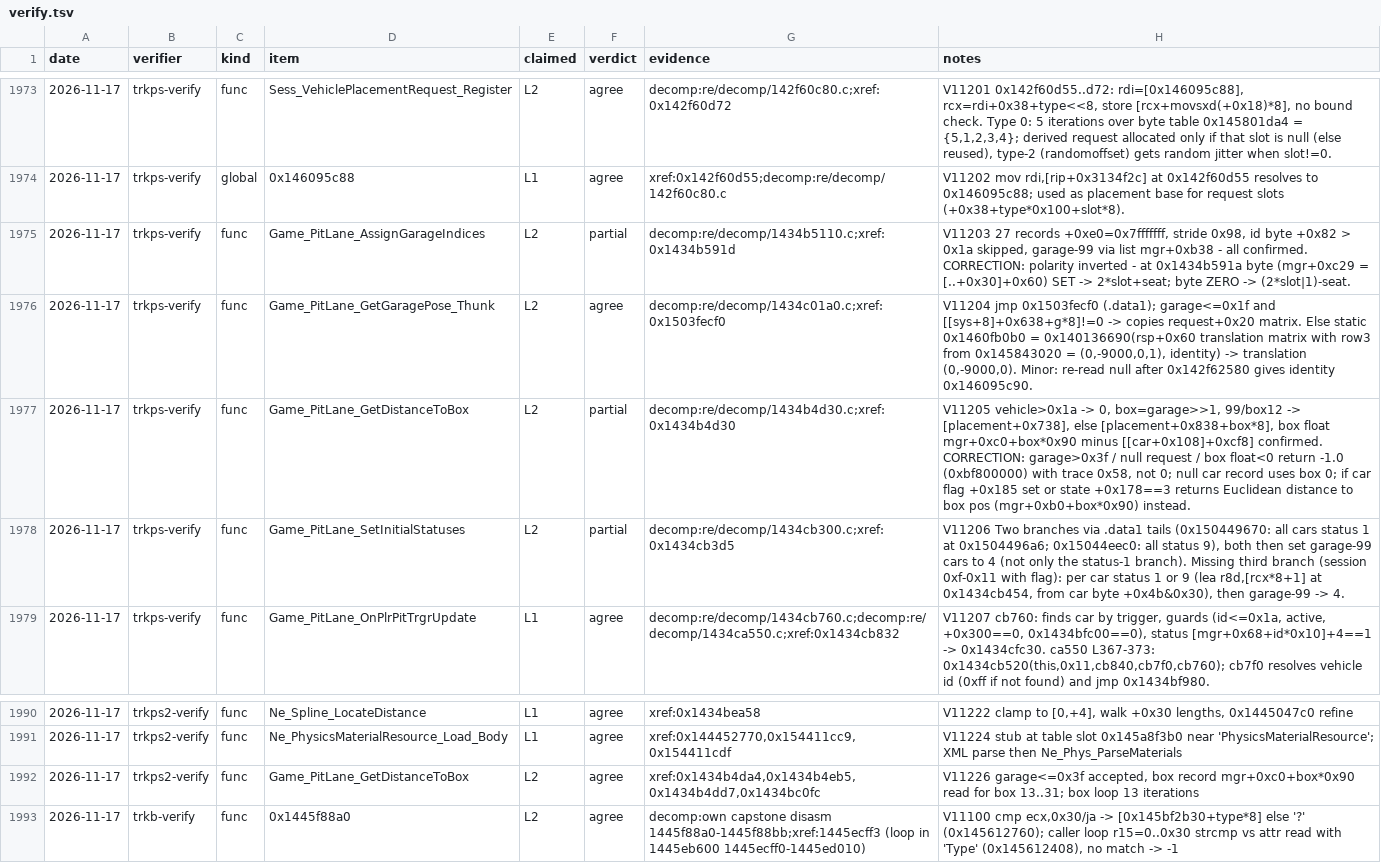
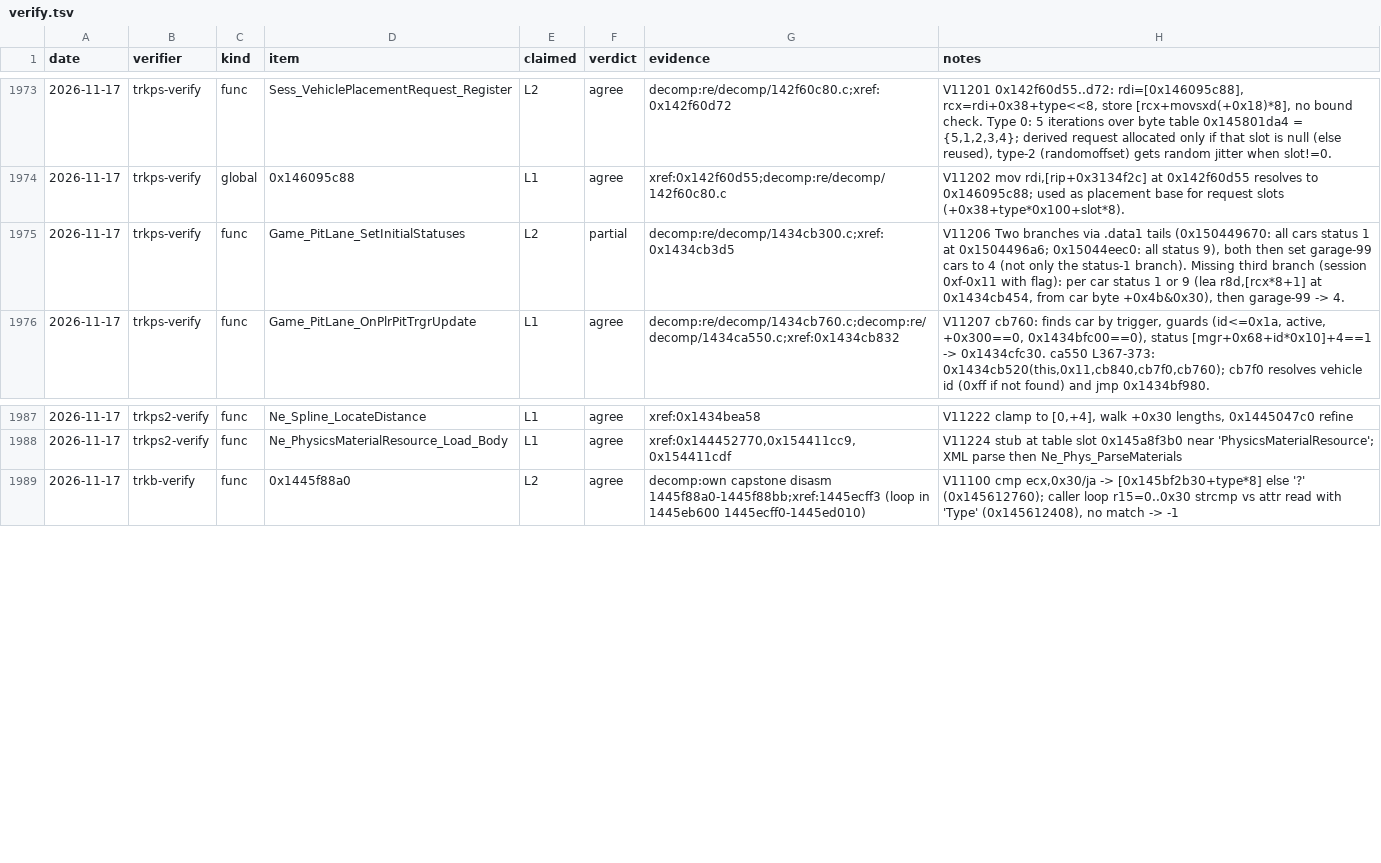
Before and after one commit to Swofty-Developments/SwoftyLauncher, a TSV file: re/db/verify.tsv, drawn as a sheet; only a part is shown, gaps mark what is left out.

Commit message:
refactor(re): move the pit lane garage indices, box distance and garage pose into records

```diff
--- a/re/db/verify.tsv
+++ b/re/db/verify.tsv
@@ -1974,5 +1974,2 @@ date	verifier	kind	item	claimed	verdict	evidence	notes
 2026-11-17	trkps-verify	global	0x146095c88	L1	agree	xref:0x142f60d55;decomp:re/decomp/142f60c80.c	V11202 mov rdi,[rip+0x3134f2c] at 0x142f60d55 resolves to 0x146095c88; used as placement base for request slots (+0x38+type*0x100+slot*8).
-2026-11-17	trkps-verify	func	Game_PitLane_AssignGarageIndices	L2	partial	decomp:re/decomp/1434b5110.c;xref:0x1434b591d	V11203 27 records +0xe0=0x7fffffff, stride 0x98, id byte +0x82 > 0x1a skipped, garage-99 via list mgr+0xb38 - all confirmed. CORRECTION: polarity inverted - at 0x1434b591a byte (mgr+0xc29 = [..+0x30]+0x60) SET -> 2*slot+seat; byte ZERO -> (2*slot|1)-seat.
-2026-11-17	trkps-verify	func	Game_PitLane_GetGaragePose_Thunk	L2	agree	decomp:re/decomp/1434c01a0.c;xref:0x1503fecf0	V11204 jmp 0x1503fecf0 (.data1); garage<=0x1f and [[sys+8]+0x638+g*8]!=0 -> copies request+0x20 matrix. Else static 0x1460fb0b0 = 0x140136690(rsp+0x60 translation matrix with row3 from 0x145843020 = (0,-9000,0,1), identity) -> translation (0,-9000,0). Minor: re-read null after 0x142f62580 gives identity 0x146095c90.
-2026-11-17	trkps-verify	func	Game_PitLane_GetDistanceToBox	L2	partial	decomp:re/decomp/1434b4d30.c;xref:0x1434b4d30	V11205 vehicle>0x1a -> 0, box=garage>>1, 99/box12 -> [placement+0x738], else [placement+0x838+box*8], box float mgr+0xc0+box*0x90 minus [[car+0x108]+0xcf8] confirmed. CORRECTION: garage>0x3f / null request / box float<0 return -1.0 (0xbf800000) with trace 0x58, not 0; null car record uses box 0; if car flag +0x185 set or state +0x178==3 returns Euclidean distance to box pos (mgr+0xb0+box*0x90) instead.
 2026-11-17	trkps-verify	func	Game_PitLane_SetInitialStatuses	L2	partial	decomp:re/decomp/1434cb300.c;xref:0x1434cb3d5	V11206 Two branches via .data1 tails (0x150449670: all cars status 1 at 0x1504496a6; 0x15044eec0: all status 9), both then set garage-99 cars to 4 (not only the status-1 branch). Missing third branch (session 0xf-0x11 with flag): per car status 1 or 9 (lea r8d,[rcx*8+1] at 0x1434cb454, from car byte +0x4b&0x30), then garage-99 -> 4.
@@ -1991,3 +1988,2 @@ date	verifier	kind	item	claimed	verdict	evidence	notes
 2026-11-17	trkps2-verify	func	Ne_PhysicsMaterialResource_Load_Body	L1	agree	xref:0x144452770,0x154411cc9,0x154411cdf	V11224 stub at table slot 0x145a8f3b0 near 'PhysicsMaterialResource'; XML parse then Ne_Phys_ParseMaterials
-2026-11-17	trkps2-verify	func	Game_PitLane_GetDistanceToBox	L2	agree	xref:0x1434b4da4,0x1434b4eb5,0x1434b4dd7,0x1434bc0fc	V11226 garage<=0x3f accepted, box record mgr+0xc0+box*0x90 read for box 13..31; box loop 13 iterations
 2026-11-17	trkb-verify	func	0x1445f88a0	L2	agree	decomp:own capstone disasm 1445f88a0-1445f88bb;xref:1445ecff3 (loop in 1445eb600 1445ecff0-1445ed010)	V11100 cmp ecx,0x30/ja -> [0x145bf2b30+type*8] else '?' (0x145612760); caller loop r15=0..0x30 strcmp vs attr read with 'Type' (0x145612408), no match -> -1
```
Also changed, not shown: 5 other files.
